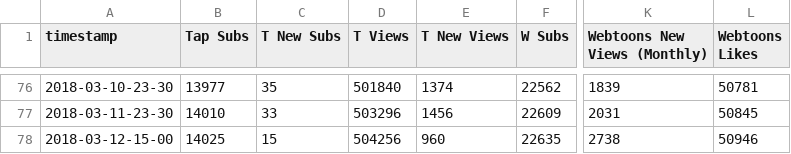
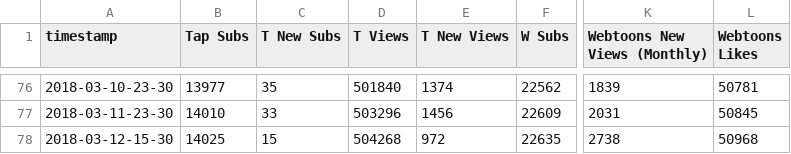
Before and after one commit to kshitijl/camellia-stats, a CSV file: output-artifacts/daily-report.csv, drawn as a sheet; only a part is shown, gaps mark what is left out; the diff names each change by its address in the sheet, - before the commit and + after, or states it on an @@ line.

```diff
--- a/output-artifacts/daily-report.csv
+++ b/output-artifacts/daily-report.csv
-A78 (timestamp): 2018-03-12-15-00
+A78 (timestamp): 2018-03-12-15-30
-D78 (T Views): 504256
+D78 (T Views): 504268
-E78 (T New Views): 960
+E78 (T New Views): 972
-L78 (Webtoons Likes): 50946
+L78 (Webtoons Likes): 50968
```
Also changed, not shown: output-artifacts/full-report.csv, output-artifacts/rank-report.csv, 1 other file.
